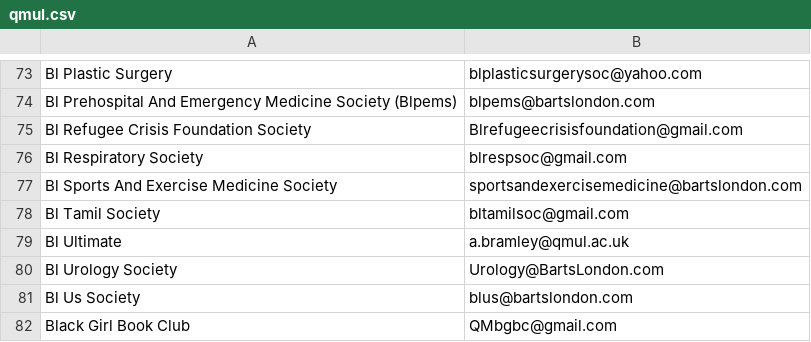
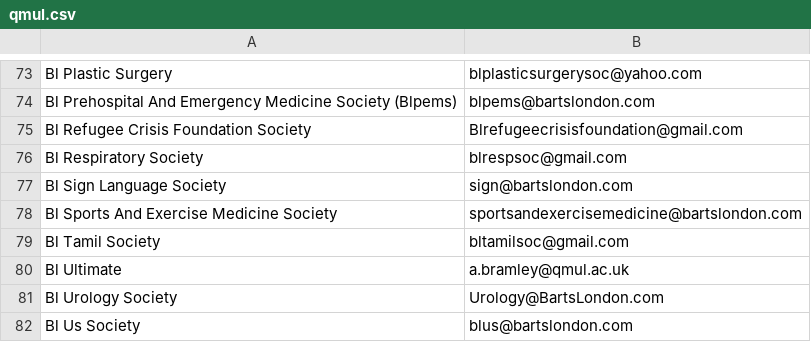
Before and after one commit to kcsoc/society-email-scrape, a CSV file: docs/output/qmul.csv, drawn as a sheet; only a part is shown, gaps mark what is left out; the shorter side is filled out with more unchanged rows.

```diff
--- a/docs/output/qmul.csv
+++ b/docs/output/qmul.csv
@@ -76,2 +76,3 @@ Bl Refugee Crisis Foundation Society, Blrefugeecrisisfoundation@gmail.com
 Bl Respiratory Society, blrespsoc@gmail.com
+Bl Sign Language Society, sign@bartslondon.com
 Bl Sports And Exercise Medicine Society, sportsandexercisemedicine@bartslondon.com
```
